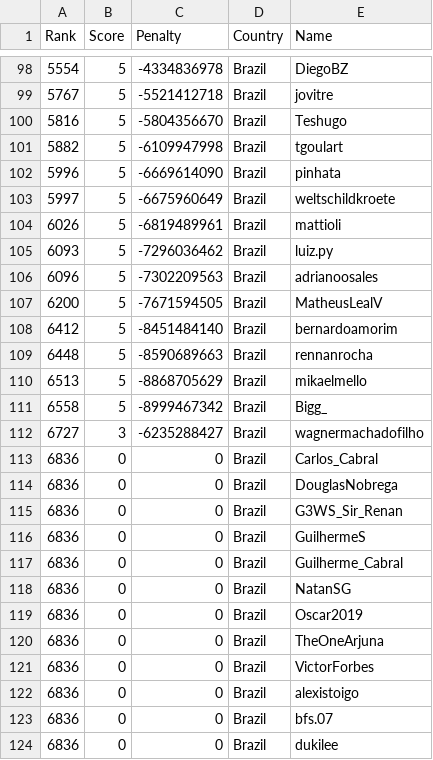
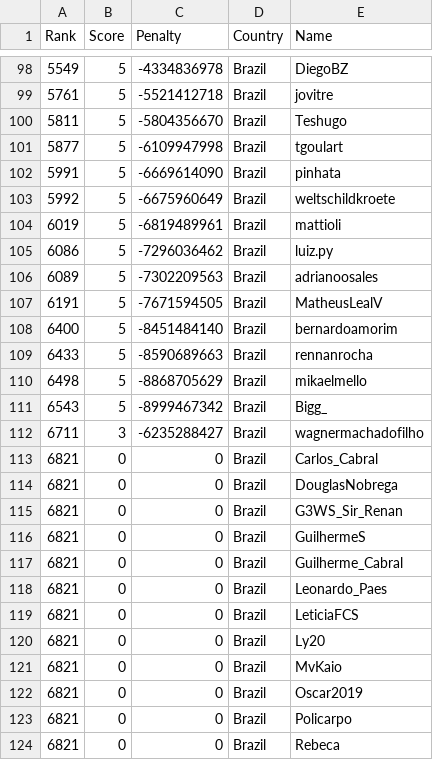
Before and after one commit to Sea-n/GCJ-score, a TSV file: 2020-Round1B/Brazil.tsv, drawn as a sheet; only a part is shown, gaps mark what is left out; the diff covers the shown part only.

```diff
--- a/2020-Round1B/Brazil.tsv
+++ b/2020-Round1B/Brazil.tsv
@@ -98,27 +98,27 @@ Rank	Score	Penalty	Country	Name
-5554	5	-4334836978	Brazil	DiegoBZ
-5767	5	-5521412718	Brazil	jovitre
-5816	5	-5804356670	Brazil	Teshugo
-5882	5	-6109947998	Brazil	tgoulart
-5996	5	-6669614090	Brazil	pinhata
-5997	5	-6675960649	Brazil	weltschildkroete
-6026	5	-6819489961	Brazil	mattioli
-6093	5	-7296036462	Brazil	luiz.py
-6096	5	-7302209563	Brazil	adrianoosales
-6200	5	-7671594505	Brazil	MatheusLealV
-6412	5	-8451484140	Brazil	bernardoamorim
-6448	5	-8590689663	Brazil	rennanrocha
-6513	5	-8868705629	Brazil	mikaelmello
-6558	5	-8999467342	Brazil	Bigg_
-6727	3	-6235288427	Brazil	wagnermachadofilho
-6836	0	0	Brazil	Carlos_Cabral
-6836	0	0	Brazil	DouglasNobrega
-6836	0	0	Brazil	G3WS_Sir_Renan
-6836	0	0	Brazil	GuilhermeS
-6836	0	0	Brazil	Guilherme_Cabral
-6836	0	0	Brazil	NatanSG
-6836	0	0	Brazil	Oscar2019
-6836	0	0	Brazil	TheOneArjuna
-6836	0	0	Brazil	VictorForbes
-6836	0	0	Brazil	alexistoigo
-6836	0	0	Brazil	bfs.07
-6836	0	0	Brazil	dukilee
+5549	5	-4334836978	Brazil	DiegoBZ
+5761	5	-5521412718	Brazil	jovitre
+5811	5	-5804356670	Brazil	Teshugo
+5877	5	-6109947998	Brazil	tgoulart
+5991	5	-6669614090	Brazil	pinhata
+5992	5	-6675960649	Brazil	weltschildkroete
+6019	5	-6819489961	Brazil	mattioli
+6086	5	-7296036462	Brazil	luiz.py
+6089	5	-7302209563	Brazil	adrianoosales
+6191	5	-7671594505	Brazil	MatheusLealV
+6400	5	-8451484140	Brazil	bernardoamorim
+6433	5	-8590689663	Brazil	rennanrocha
+6498	5	-8868705629	Brazil	mikaelmello
+6543	5	-8999467342	Brazil	Bigg_
+6711	3	-6235288427	Brazil	wagnermachadofilho
+6821	0	0	Brazil	Carlos_Cabral
+6821	0	0	Brazil	DouglasNobrega
+6821	0	0	Brazil	G3WS_Sir_Renan
+6821	0	0	Brazil	GuilhermeS
+6821	0	0	Brazil	Guilherme_Cabral
+6821	0	0	Brazil	Leonardo_Paes
+6821	0	0	Brazil	LeticiaFCS
+6821	0	0	Brazil	Ly20
+6821	0	0	Brazil	MvKaio
+6821	0	0	Brazil	Oscar2019
+6821	0	0	Brazil	Policarpo
+6821	0	0	Brazil	Rebeca
```
Also changed, not shown: 141 edited cells elsewhere in this file, 2020-Round1B/ALL.tsv, 2020-Round1B/Canada.tsv, 8 other files.
